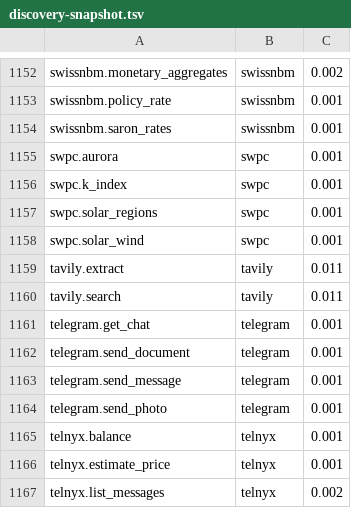
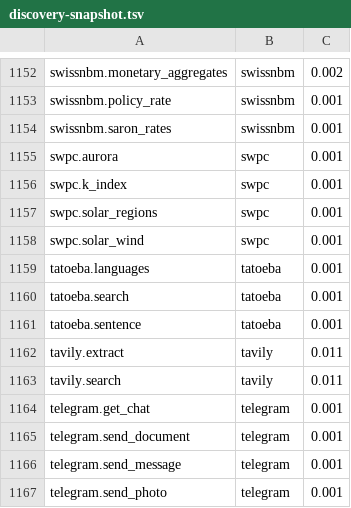
Before and after one commit to whiteknightonhorse/APIbase, a TSV file: scripts/discovery-snapshot.tsv, drawn as a sheet; only a part is shown, gaps mark what is left out; the shorter side is filled out with more unchanged rows; the diff names each change by its address in the sheet, - before the commit and + after, or states it on an @@ line.

```diff
--- a/scripts/discovery-snapshot.tsv
+++ b/scripts/discovery-snapshot.tsv
+row 1159: tatoeba.languages | tatoeba | 0.001
+row 1160: tatoeba.search | tatoeba | 0.001
+row 1161: tatoeba.sentence | tatoeba | 0.001
```
Also changed, not shown: 26 other files.
